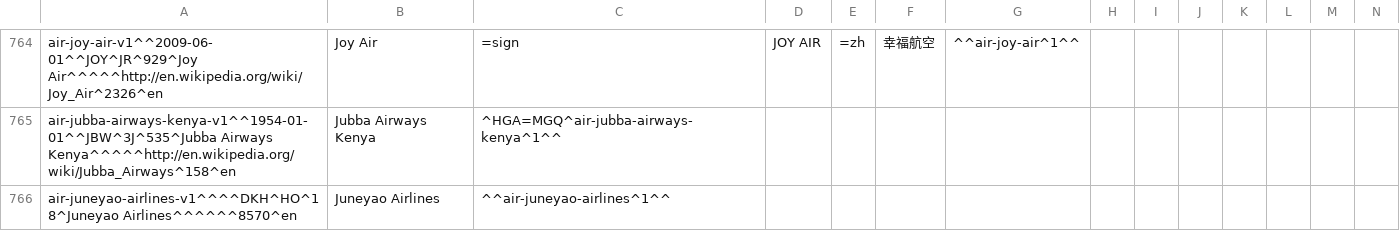
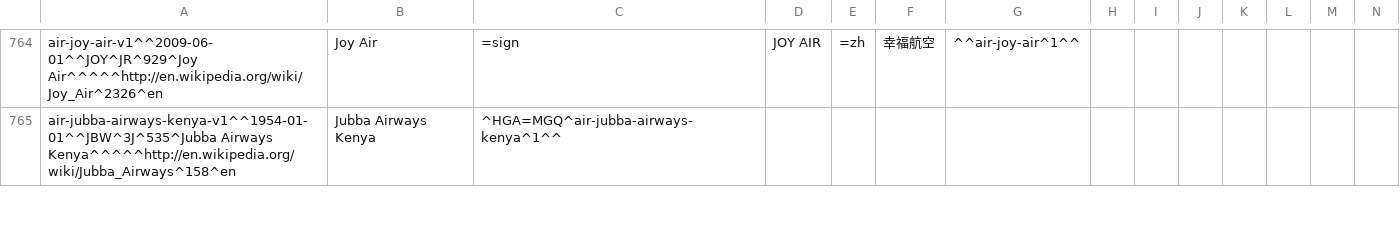
Before and after one commit to opentraveldata/geobases, a CSV file: GeoBases/DataSources/Airlines/optd_airlines.csv, drawn as a sheet; only a part is shown, gaps mark what is left out; removed rows and columns are numbered as before the commit, all else as after; rows hold the shown columns only; the diff covers the shown part only; the diff names each change by its address in the sheet, - before the commit and + after, or states it on an @@ line.

```diff
--- a/GeoBases/DataSources/Airlines/optd_airlines.csv
+++ b/GeoBases/DataSources/Airlines/optd_airlines.csv
-row 766: air-juneyao-airlines-v1^^^^DKH^HO^18^Juneyao Airlines^^^^^^8570^en | Juneyao Airlines | ^^air-juneyao-airlines^1^^
```
Also changed, not shown: 2 added rows and 1 edited cell elsewhere in this file, GeoBases/DataSources/Por/Optd/optd_por_no_longer_valid.csv, 4 other files.
